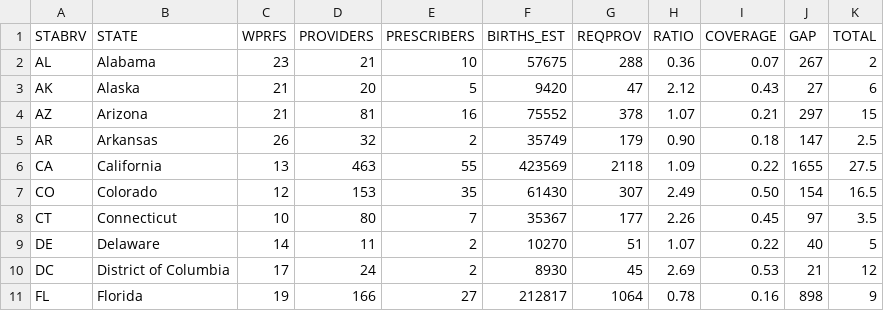
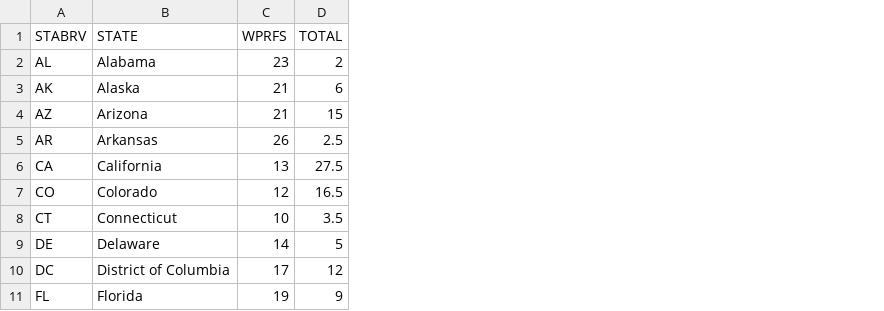
Before and after one commit to 2020Mom/mmh-state-grades, a CSV file: csv/state_grades.csv, drawn as a sheet; only a part is shown; the diff names each change by its address in the sheet, - before the commit and + after, or states it on an @@ line.

Commit message:
removed provider and population statistics

```diff
--- a/csv/state_grades.csv
+++ b/csv/state_grades.csv
-column D (PROVIDERS), rows 2-11: 21 | 20 | 81 | 32 | 463 | 153 | 80 | 11 | 24 | 166
-column E (PRESCRIBERS), rows 2-11: 10 | 5 | 16 | 2 | 55 | 35 | 7 | 2 | 2 | 27
-column F (BIRTHS_EST), rows 2-11: 57675 | 9420 | 75552 | 35749 | 423569 | 61430 | 35367 | 10270 | 8930 | 212817
-column G (REQPROV), rows 2-11: 288 | 47 | 378 | 179 | 2118 | 307 | 177 | 51 | 45 | 1064
-column H (RATIO), rows 2-11: 0.36 | 2.12 | 1.07 | 0.90 | 1.09 | 2.49 | 2.26 | 1.07 | 2.69 | 0.78
-column I (COVERAGE), rows 2-11: 0.07 | 0.43 | 0.21 | 0.18 | 0.22 | 0.50 | 0.45 | 0.22 | 0.53 | 0.16
-column J (GAP), rows 2-11: 267 | 27 | 297 | 147 | 1655 | 154 | 97 | 40 | 21 | 898
```
Also changed, not shown: 1 other file.
